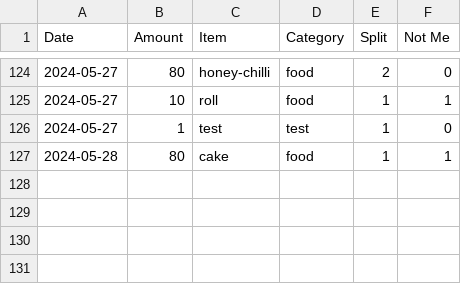
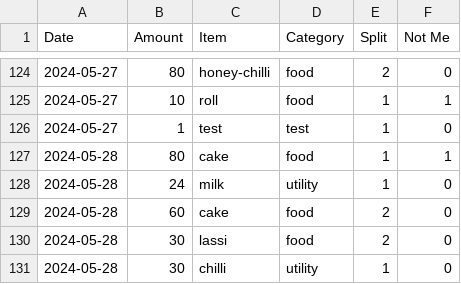
Before and after one commit to MBUYt0n/expense-tracker, a CSV file: expenses.csv, drawn as a sheet; only a part is shown, gaps mark what is left out; the diff names each change by its address in the sheet, - before the commit and + after, or states it on an @@ line.

```diff
--- a/expenses.csv
+++ b/expenses.csv
+row 128: 2024-05-28 | 24 | milk | utility | 1 | 0
+row 129: 2024-05-28 | 60 | cake | food | 2 | 0
+row 130: 2024-05-28 | 30 | lassi | food | 2 | 0
+row 131: 2024-05-28 | 30 | chilli | utility | 1 | 0
```
Also changed, not shown: 2 other files.
